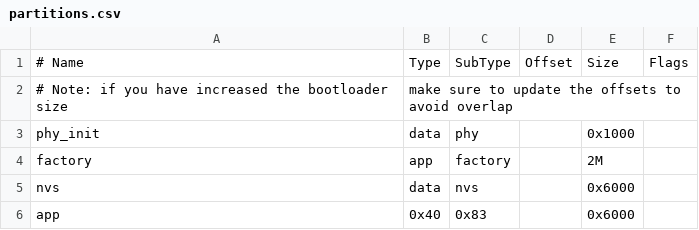
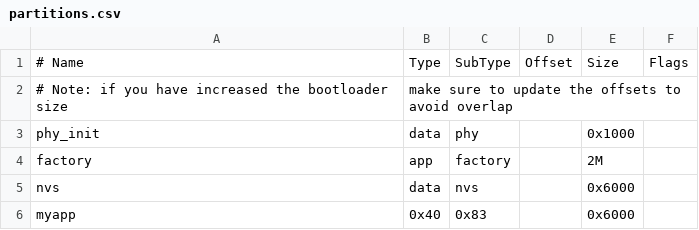
Before and after one commit to pmarches/monitorPowerToMQTT, a CSV file: partitions.csv, drawn as a sheet.

Commit message:
Workish version on the soldered breadboard, but I get weird data from the canbus.

```diff
--- a/partitions.csv
+++ b/partitions.csv
@@ -5,2 +5,2 @@ factory,    app,  factory,  ,2M,
 nvs,        data, nvs,      ,0x6000,
-app,  0x40, 0x83,     ,0x6000,
+myapp,  0x40, 0x83,     ,0x6000,
```
Also changed, not shown: 4 other files.
